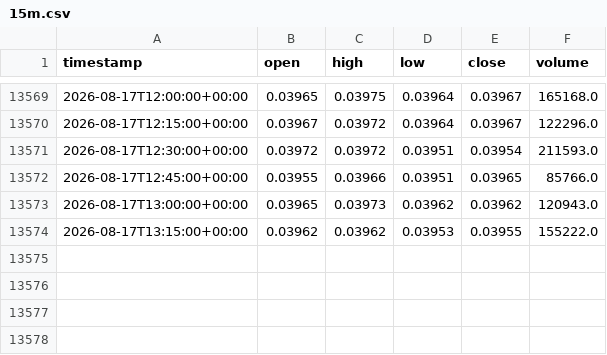
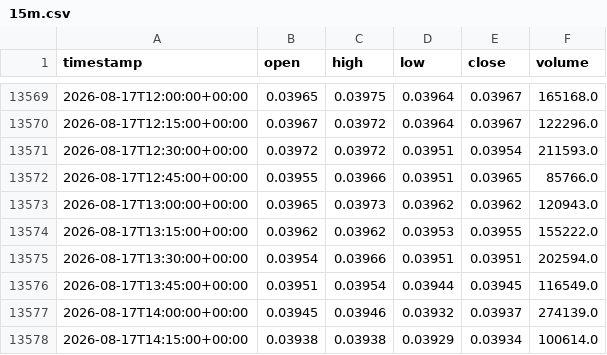
Before and after one commit to newHazel/xau-trading-bot, a CSV file: data/candles/SANDUSDT/15m.csv, drawn as a sheet; only a part is shown, gaps mark what is left out.

Commit message:
chore(data): candle update 2026-08-17T14:30Z

```diff
--- a/data/candles/SANDUSDT/15m.csv
+++ b/data/candles/SANDUSDT/15m.csv
@@ -13574 +13574,5 @@ timestamp,open,high,low,close,volume
 2026-08-17T13:15:00+00:00,0.03962,0.03962,0.03953,0.03955,155222.0
+2026-08-17T13:30:00+00:00,0.03954,0.03966,0.03951,0.03951,202594.0
+2026-08-17T13:45:00+00:00,0.03951,0.03954,0.03944,0.03945,116549.0
+2026-08-17T14:00:00+00:00,0.03945,0.03946,0.03932,0.03937,274139.0
+2026-08-17T14:15:00+00:00,0.03938,0.03938,0.03929,0.03934,100614.0
```
Also changed, not shown: data/candles/AVAXUSDT/15m.csv, data/candles/DOGEUSDT/15m.csv, 24 other files.
